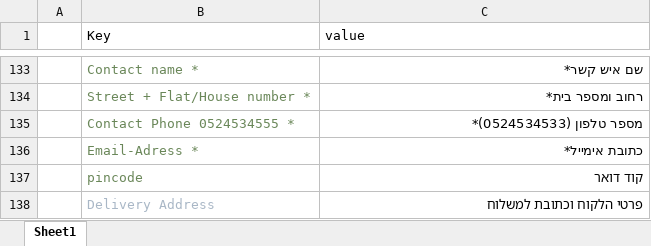
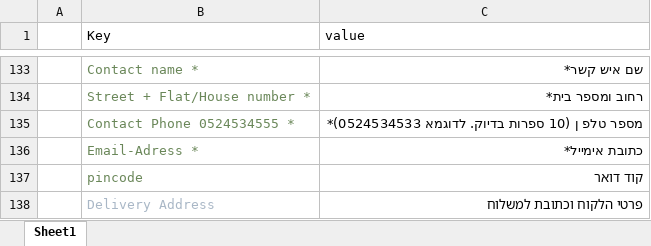
Before and after one commit to chaya7282/flask-shop-master, an Excel workbook: flaskshop/static/uploads/language.xlsx, sheet Sheet1, drawn as a sheet; only a part is shown, gaps mark what is left out; values as stored, in another font and other column widths than the file's, no borders; the diff names each change by its address in the sheet, - before the commit and + after, or states it on an @@ line.

```diff
--- a/flaskshop/static/uploads/language.xlsx (sheet Sheet1)
+++ b/flaskshop/static/uploads/language.xlsx (sheet Sheet1)
-C135 (value): מספר טלפון (0524534533)*
+C135 (value): מספר טלפ ן (10 ספרות בדיוק. לדוגמא 0524534533)*
```
Also changed, not shown: 4 other files.
